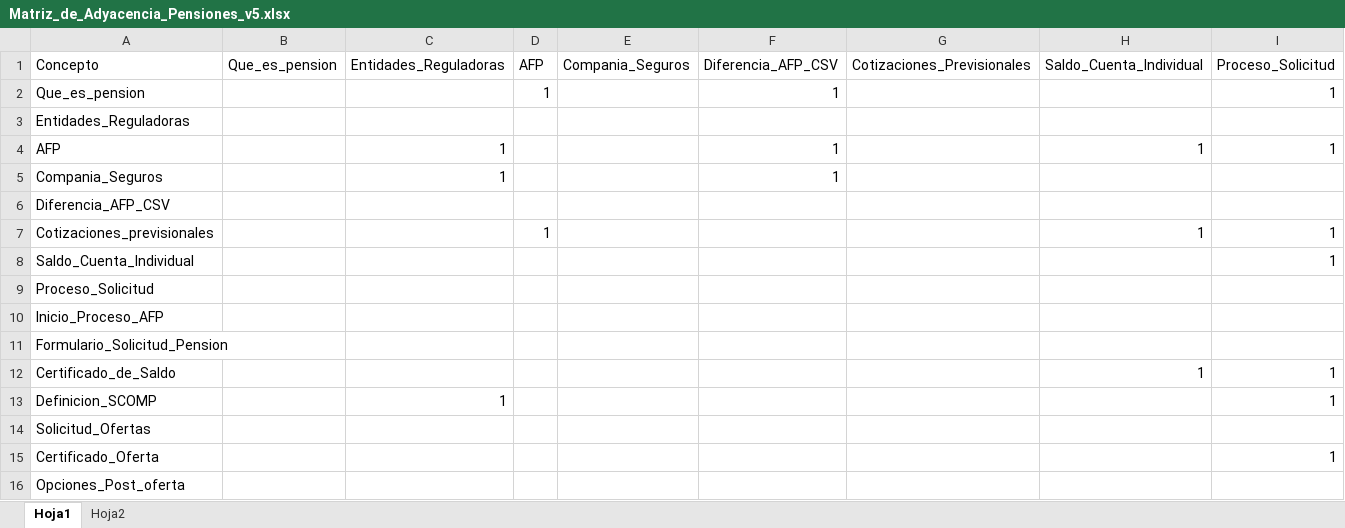
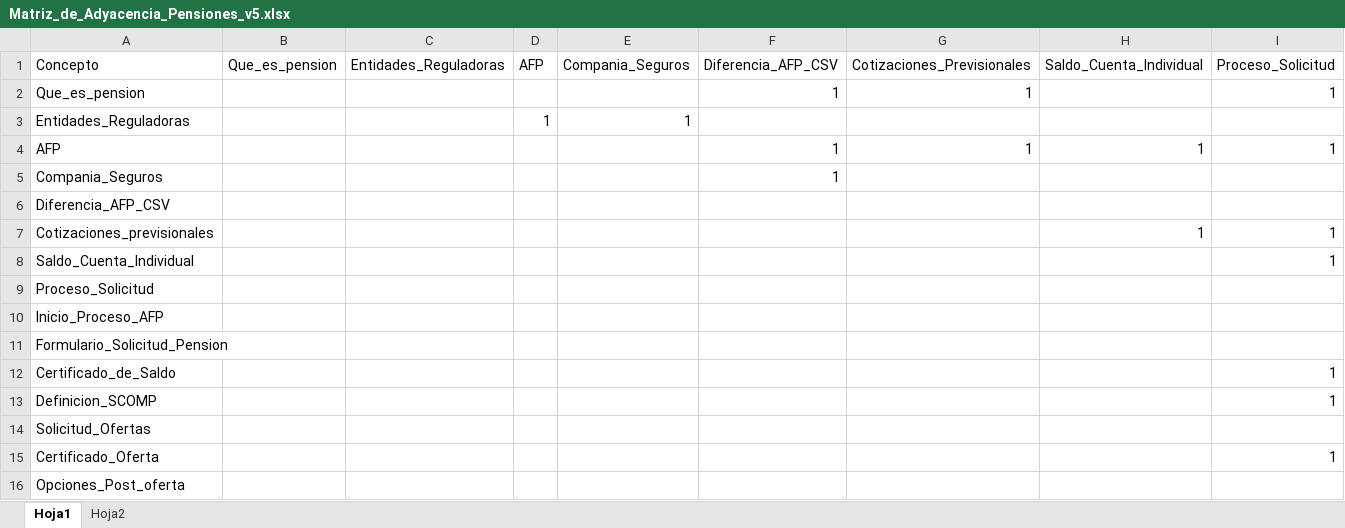
Before and after one commit to cutrerasc/Tesis-Doctorado, an Excel workbook: Modelo/Matriz/Matriz_de_Adyacencia_Pensiones_v5.xlsx, sheet Hoja1, drawn as a sheet; only a part is shown; values as stored, in another font and other column widths than the file's, no borders; conditional formats not drawn; the diff names each change by its address in the sheet, - before the commit and + after, or states it on an @@ line.

Commit message:
Se rehizo la matriz sin redundancias, luego de cambiar algunas presedencias de forma manual en la matriz original

```diff
--- a/Modelo/Matriz/Matriz_de_Adyacencia_Pensiones_v5.xlsx (sheet Hoja1)
+++ b/Modelo/Matriz/Matriz_de_Adyacencia_Pensiones_v5.xlsx (sheet Hoja1)
-D2 (AFP): 1
+D2 (AFP): (empty)
-G2 (Cotizaciones_Previsionales): (empty)
+G2 (Cotizaciones_Previsionales): 1
-D3 (AFP): (empty)
+D3 (AFP): 1
-E3 (Compania_Seguros): (empty)
+E3 (Compania_Seguros): 1
-C4:C5 (Entidades_Reguladoras): 1
+C4:C5 (Entidades_Reguladoras): (empty)
-G4 (Cotizaciones_Previsionales): (empty)
+G4 (Cotizaciones_Previsionales): 1
-D7 (AFP): 1
+D7 (AFP): (empty)
-H12 (Saldo_Cuenta_Individual): 1
+H12 (Saldo_Cuenta_Individual): (empty)
-C13 (Entidades_Reguladoras): 1
+C13 (Entidades_Reguladoras): (empty)
```
Also changed, not shown: Modelo/Códigos para matriz/matriz_sin_redundancia.xlsx, 5 other files.
